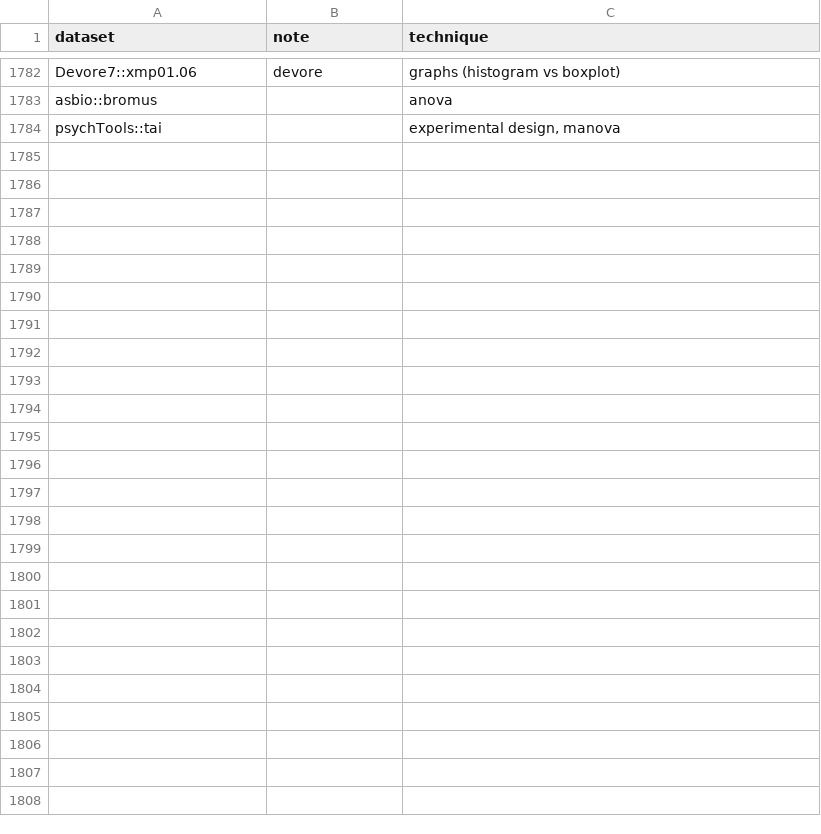
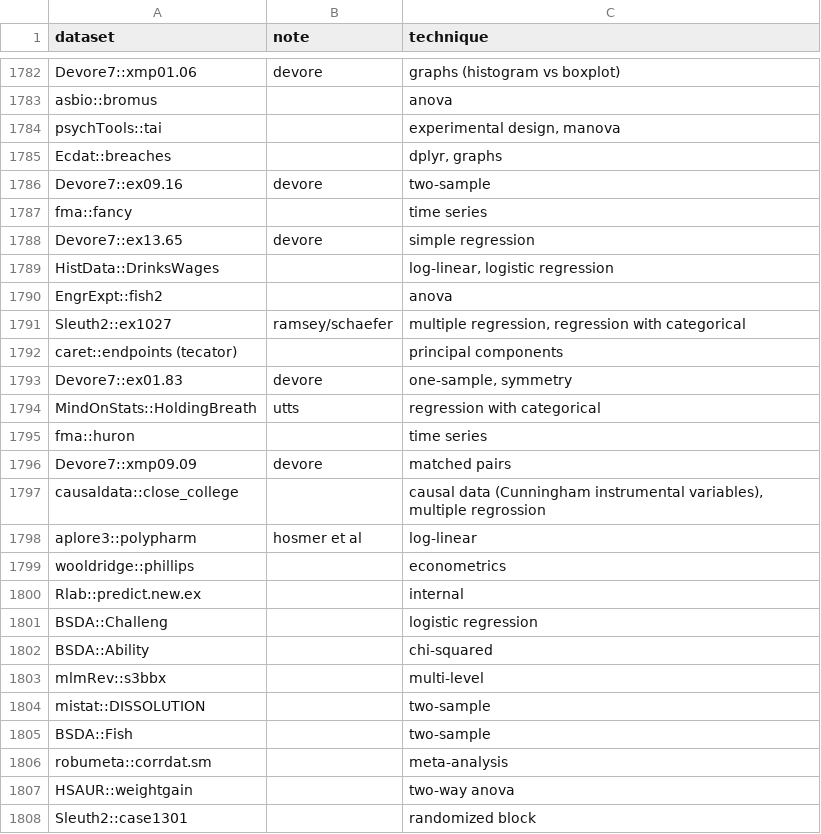
Before and after one commit to nxskok/datasets-all, a CSV file: descriptions.csv, drawn as a sheet; only a part is shown, gaps mark what is left out; the diff names each change by its address in the sheet, - before the commit and + after, or states it on an @@ line.

Commit message:
some more on subway ride

```diff
--- a/descriptions.csv
+++ b/descriptions.csv
+row 1785: Ecdat::breaches |  | dplyr, graphs
+row 1786: Devore7::ex09.16 | devore | two-sample
+row 1787: fma::fancy |  | time series
+row 1788: Devore7::ex13.65 | devore | simple regression
+row 1789: HistData::DrinksWages |  | log-linear, logistic regression
+row 1790: EngrExpt::fish2 |  | anova
+row 1791: Sleuth2::ex1027 | ramsey/schaefer | multiple regression, regression with categorical
+row 1792: caret::endpoints (tecator) |  | principal components
+row 1793: Devore7::ex01.83 | devore | one-sample, symmetry
+row 1794: MindOnStats::HoldingBreath | utts | regression with categorical
+row 1795: fma::huron |  | time series
+row 1796: Devore7::xmp09.09 | devore | matched pairs
+row 1797: causaldata::close_college |  | causal data (Cunningham instrumental variables), multiple regrossion
+row 1798: aplore3::polypharm | hosmer et al | log-linear
+row 1799: wooldridge::phillips |  | econometrics
+row 1800: Rlab::predict.new.ex |  | internal
+row 1801: BSDA::Challeng |  | logistic regression
+row 1802: BSDA::Ability |  | chi-squared
+row 1803: mlmRev::s3bbx |  | multi-level
+row 1804: mistat::DISSOLUTION |  | two-sample
+row 1805: BSDA::Fish |  | two-sample
+row 1806: robumeta::corrdat.sm |  | meta-analysis
+row 1807: HSAUR::weightgain |  | two-way anova
+row 1808: Sleuth2::case1301 |  | randomized block
```
